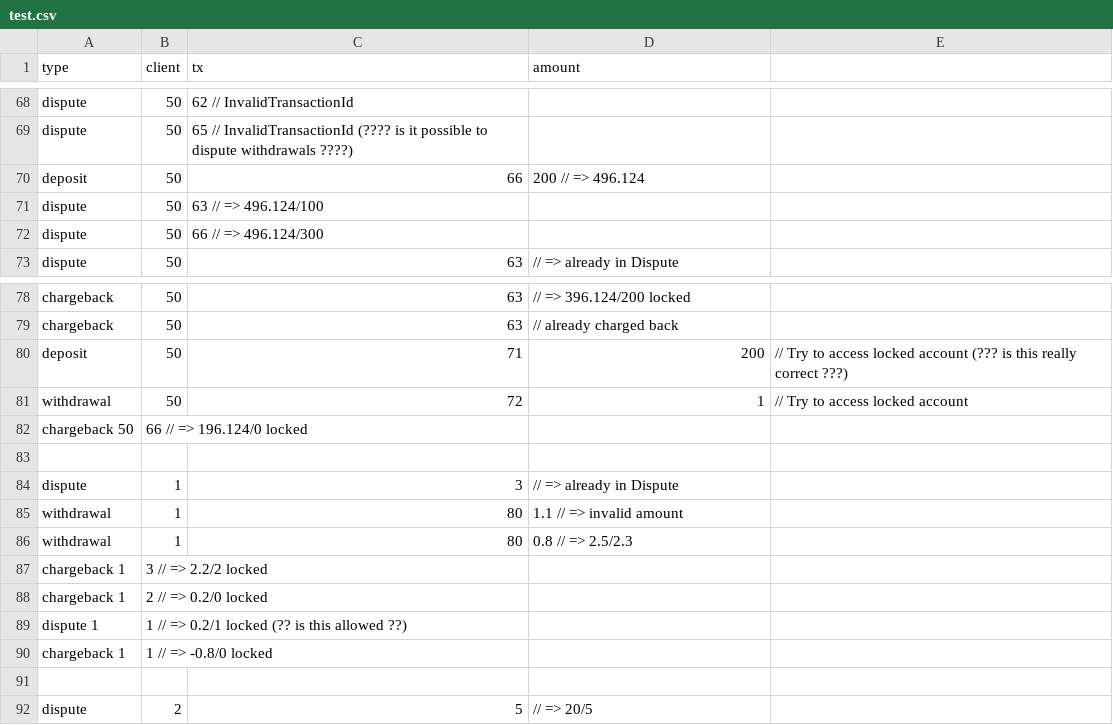
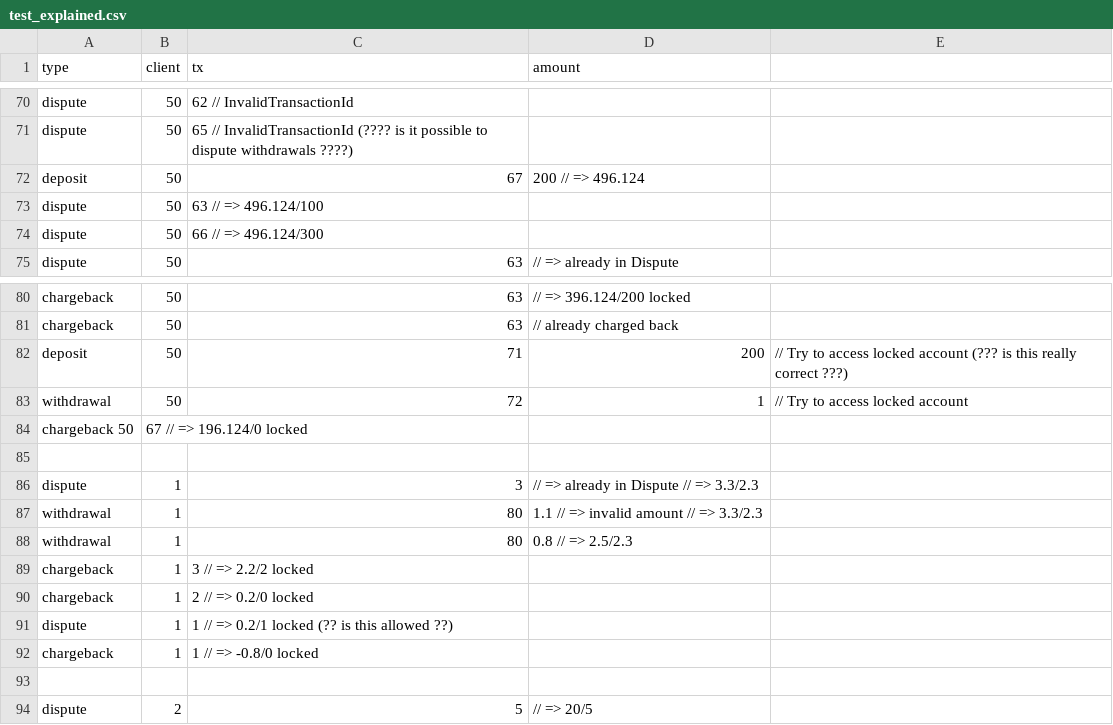
Before and after one commit to tib888/accounter, a CSV file: test_data/test_explained.csv (was test_data/test.csv), drawn as a sheet; only a part is shown, gaps mark what is left out; the diff covers the shown part only.

```diff
--- a/test_data/test.csv
+++ b/test_data/test_explained.csv
@@ -69,3 +71,3 @@ dispute, 50, 62          // InvalidTransactionId
 dispute, 50, 65          // InvalidTransactionId (???? is it possible to dispute withdrawals ????)
-deposit, 50, 66, 200     // => 496.124
+deposit, 50, 67, 200     // => 496.124
 dispute, 50, 63          // => 496.124/100
@@ -81,11 +83,11 @@ deposit, 50, 71, 200,    // Try to access locked account (??? is this really cor
 withdrawal, 50, 72, 1,   // Try to access locked account
-chargeback 50, 66        // => 196.124/0 locked
+chargeback 50, 67        // => 196.124/0 locked
 
-dispute, 1, 3,           // => already in Dispute
-withdrawal, 1, 80, 1.1   // => invalid amount
+dispute, 1, 3,           // => already in Dispute // => 3.3/2.3
+withdrawal, 1, 80, 1.1   // => invalid amount // => 3.3/2.3
 withdrawal, 1, 80, 0.8   // => 2.5/2.3
-chargeback 1, 3          // => 2.2/2 locked
-chargeback 1, 2          // => 0.2/0 locked
-dispute 1, 1             // => 0.2/1 locked  (?? is this allowed ??)
-chargeback 1, 1          // => -0.8/0 locked
+chargeback, 1, 3         // => 2.2/2 locked
+chargeback, 1, 2         // => 0.2/0 locked
+dispute, 1, 1             // => 0.2/1 locked  (?? is this allowed ??)
+chargeback, 1, 1          // => -0.8/0 locked
 
```
Also changed, not shown: 2 added rows and 16 edited cells elsewhere in this file, 9 other files.
